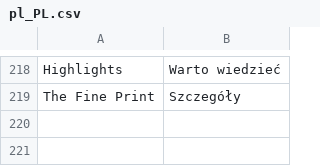
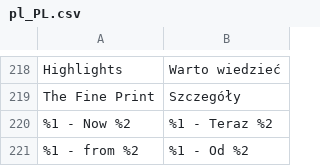
Before and after one commit to mobally/WOWCHER, a CSV file: app/design/frontend/wowcher/default/i18n/pl_PL.csv, drawn as a sheet; only a part is shown, gaps mark what is left out; the diff names each change by its address in the sheet, - before the commit and + after, or states it on an @@ line.

Commit message:
update code for polish

```diff
--- a/app/design/frontend/wowcher/default/i18n/pl_PL.csv
+++ b/app/design/frontend/wowcher/default/i18n/pl_PL.csv
+row 220: %1 - Now %2 | %1 - Teraz %2
+row 221: %1 - from %2 | %1 - Od %2
```
